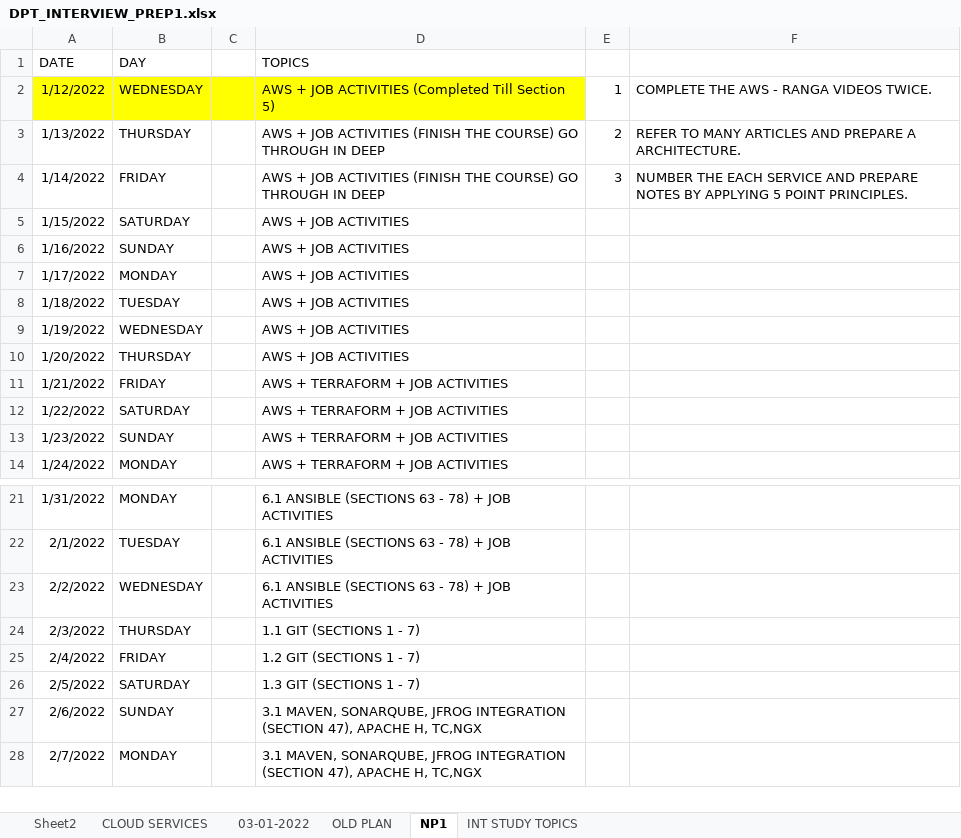
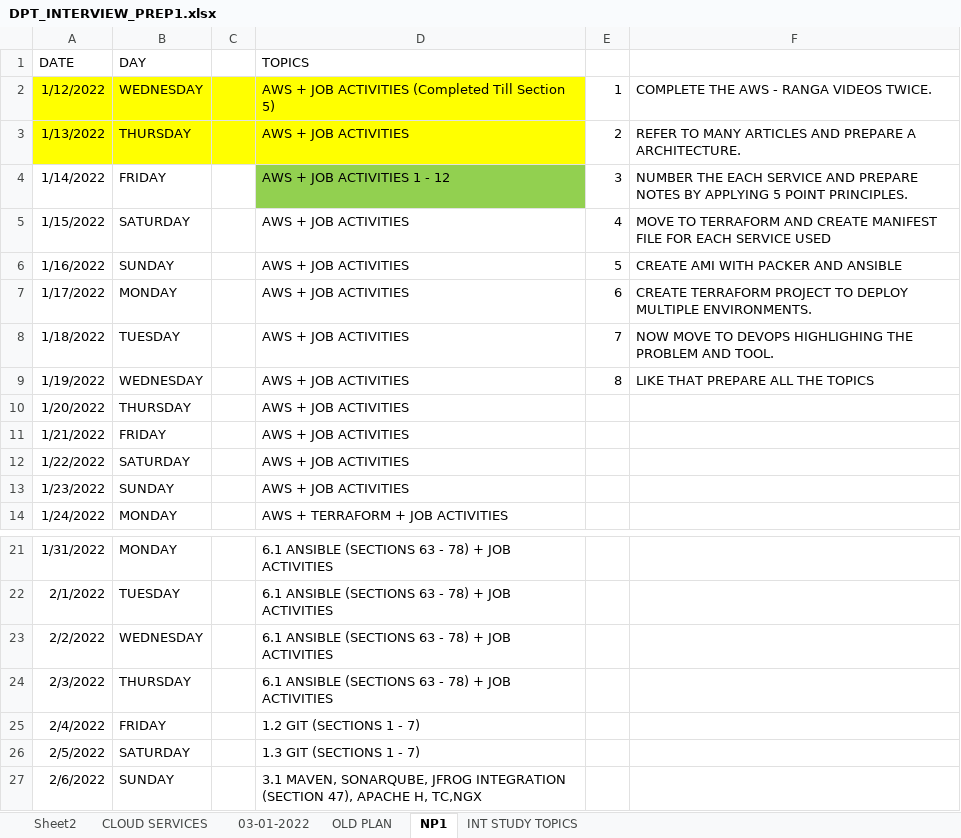
Before and after one commit to avardhineni/DevOps-Projects, an Excel workbook: DPT_INTERVIEW_PREP1.xlsx, sheet NP1, drawn as a sheet; only a part is shown, gaps mark what is left out; the shorter side is filled out with more unchanged rows; values as stored, in another font and other column widths than the file's, no borders; the diff names each change by its address in the sheet, - before the commit and + after, or states it on an @@ line.

```diff
--- a/DPT_INTERVIEW_PREP1.xlsx (sheet NP1)
+++ b/DPT_INTERVIEW_PREP1.xlsx (sheet NP1)
-A3:D3 fill: none
+A3:D3 fill: #FFFF00
-D3 (TOPICS): AWS + JOB ACTIVITIES (FINISH THE COURSE) GO THROUGH IN DEEP
+D3 (TOPICS): AWS + JOB ACTIVITIES
-D4 (TOPICS): AWS + JOB ACTIVITIES (FINISH THE COURSE) GO THROUGH IN DEEP
+D4 (TOPICS): AWS + JOB ACTIVITIES 1 - 12
-D4 fill: none
+D4 fill: #92D050
-E5: (empty)
+E5: 4
-F5: (empty)
+F5: MOVE TO TERRAFORM AND CREATE MANIFEST FILE FOR EACH SERVICE USED
-E6: (empty)
+E6: 5
-F6: (empty)
+F6: CREATE AMI WITH PACKER AND ANSIBLE
-E7: (empty)
+E7: 6
-F7: (empty)
+F7: CREATE TERRAFORM PROJECT TO DEPLOY MULTIPLE ENVIRONMENTS.
-E8: (empty)
+E8: 7
-F8: (empty)
+F8: NOW MOVE TO DEVOPS HIGHLIGHING THE PROBLEM AND TOOL.
-E9: (empty)
+E9: 8
-F9: (empty)
+F9: LIKE THAT PREPARE ALL THE TOPICS
-D11:D13 (TOPICS): AWS + TERRAFORM + JOB ACTIVITIES
+D11:D13 (TOPICS): AWS + JOB ACTIVITIES
-D24 (TOPICS): 1.1 GIT (SECTIONS 1 - 7)
+D24 (TOPICS): 6.1 ANSIBLE (SECTIONS 63 - 78) + JOB ACTIVITIES
```
Also changed, not shown: sheet CLOUD SERVICES, 1 other file.
